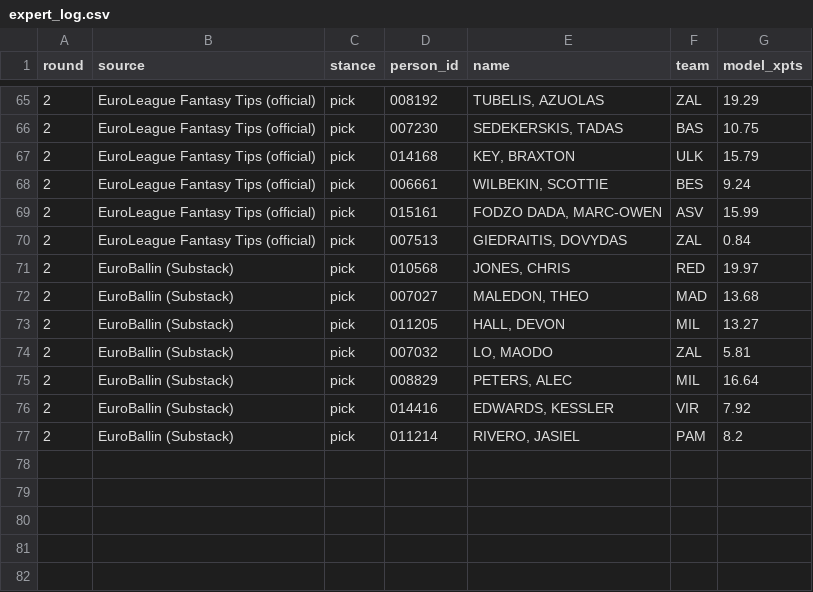
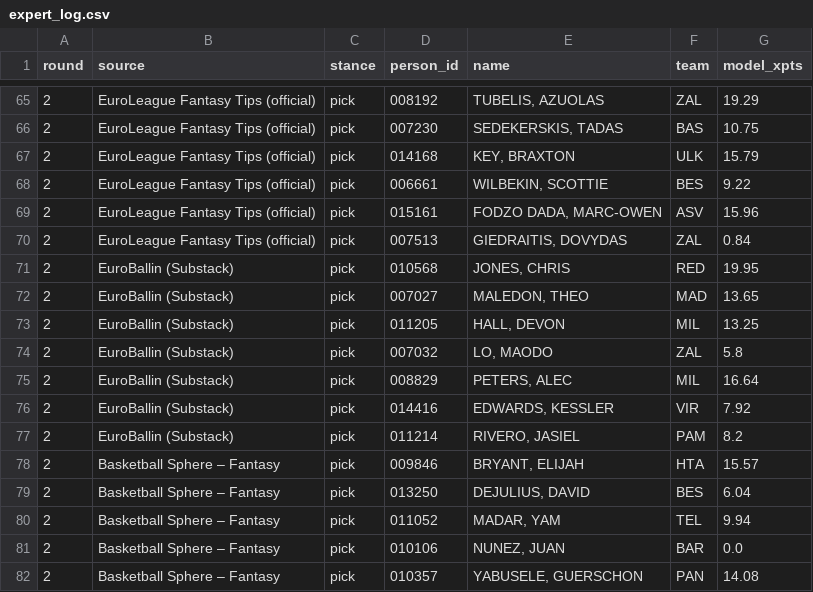
Before and after one commit to VaGlar/Euroleague-Fantasy-Challenge, a CSV file: data/public/expert_log.csv, drawn as a sheet; only a part is shown, gaps mark what is left out; the diff covers the shown part only.

```diff
--- a/data/public/expert_log.csv
+++ b/data/public/expert_log.csv
@@ -67,9 +67,9 @@ round,source,stance,person_id,name,team,model_xpts
 2,EuroLeague Fantasy Tips (official),pick,014168,"KEY, BRAXTON",ULK,15.79
-2,EuroLeague Fantasy Tips (official),pick,006661,"WILBEKIN, SCOTTIE",BES,9.24
-2,EuroLeague Fantasy Tips (official),pick,015161,"FODZO DADA, MARC-OWEN",ASV,15.99
+2,EuroLeague Fantasy Tips (official),pick,006661,"WILBEKIN, SCOTTIE",BES,9.22
+2,EuroLeague Fantasy Tips (official),pick,015161,"FODZO DADA, MARC-OWEN",ASV,15.96
 2,EuroLeague Fantasy Tips (official),pick,007513,"GIEDRAITIS, DOVYDAS",ZAL,0.84
-2,EuroBallin (Substack),pick,010568,"JONES, CHRIS",RED,19.97
-2,EuroBallin (Substack),pick,007027,"MALEDON, THEO",MAD,13.68
-2,EuroBallin (Substack),pick,011205,"HALL, DEVON",MIL,13.27
-2,EuroBallin (Substack),pick,007032,"LO, MAODO",ZAL,5.81
+2,EuroBallin (Substack),pick,010568,"JONES, CHRIS",RED,19.95
+2,EuroBallin (Substack),pick,007027,"MALEDON, THEO",MAD,13.65
+2,EuroBallin (Substack),pick,011205,"HALL, DEVON",MIL,13.25
+2,EuroBallin (Substack),pick,007032,"LO, MAODO",ZAL,5.8
 2,EuroBallin (Substack),pick,008829,"PETERS, ALEC",MIL,16.64
@@ -77 +77,6 @@ round,source,stance,person_id,name,team,model_xpts
 2,EuroBallin (Substack),pick,011214,"RIVERO, JASIEL",PAM,8.2
+2,Basketball Sphere – Fantasy,pick,009846,"BRYANT, ELIJAH",HTA,15.57
+2,Basketball Sphere – Fantasy,pick,013250,"DEJULIUS, DAVID",BES,6.04
+2,Basketball Sphere – Fantasy,pick,011052,"MADAR, YAM",TEL,9.94
+2,Basketball Sphere – Fantasy,pick,010106,"NUNEZ, JUAN",BAR,0.0
+2,Basketball Sphere – Fantasy,pick,010357,"YABUSELE, GUERSCHON",PAN,14.08
```
Also changed, not shown: 20 edited cells elsewhere in this file, data/public/pred_log.csv, data/public/prices.csv, 14 other files.
